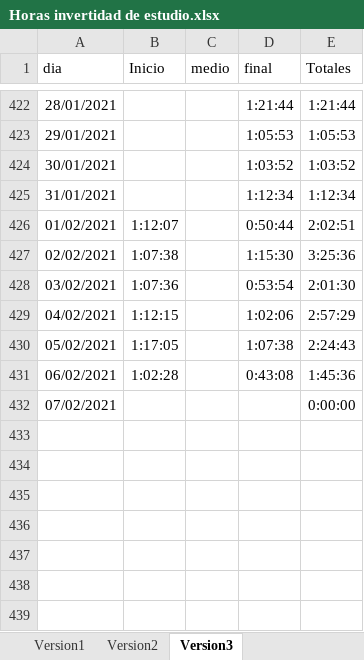
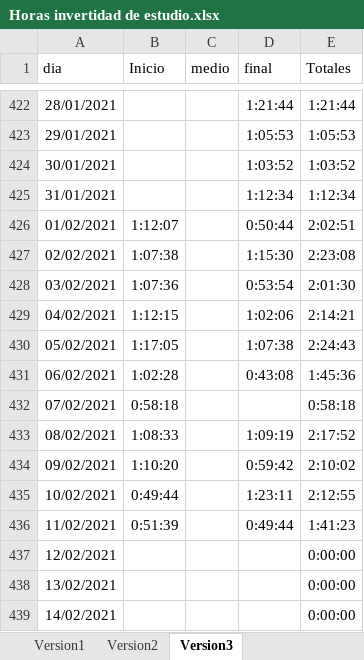
Before and after one commit to javierarmando1/documentos, an Excel workbook: Horas invertidad de estudio.xlsx, sheet Version3, drawn as a sheet; only a part is shown, gaps mark what is left out; values as stored, in another font and other column widths than the file's, no borders; the diff names each change by its address in the sheet, - before the commit and + after, or states it on an @@ line.

Commit message:
horas modificadas

```diff
--- a/Horas invertidad de estudio.xlsx (sheet Version3)
+++ b/Horas invertidad de estudio.xlsx (sheet Version3)
-E427 (Totales): 3:25:36
+E427 (Totales): 2:23:08
-E429 (Totales): 2:57:29
+E429 (Totales): 2:14:21
-B432 (Inicio): (empty)
+B432 (Inicio): 0:58:18
-E432 (Totales): 0:00:00
+E432 (Totales): 0:58:18
+row 433: 08/02/2021 | 1:08:33 |  | 1:09:19 | 2:17:52
+row 434: 09/02/2021 | 1:10:20 |  | 0:59:42 | 2:10:02
+row 435: 10/02/2021 | 0:49:44 |  | 1:23:11 | 2:12:55
+row 436: 11/02/2021 | 0:51:39 |  | 0:49:44 | 1:41:23
+row 437: 12/02/2021 |  |  |  | 0:00:00
+row 438: 13/02/2021 |  |  |  | 0:00:00
+row 439: 14/02/2021 |  |  |  | 0:00:00
```
Also changed, not shown: formulas that keep their value.
